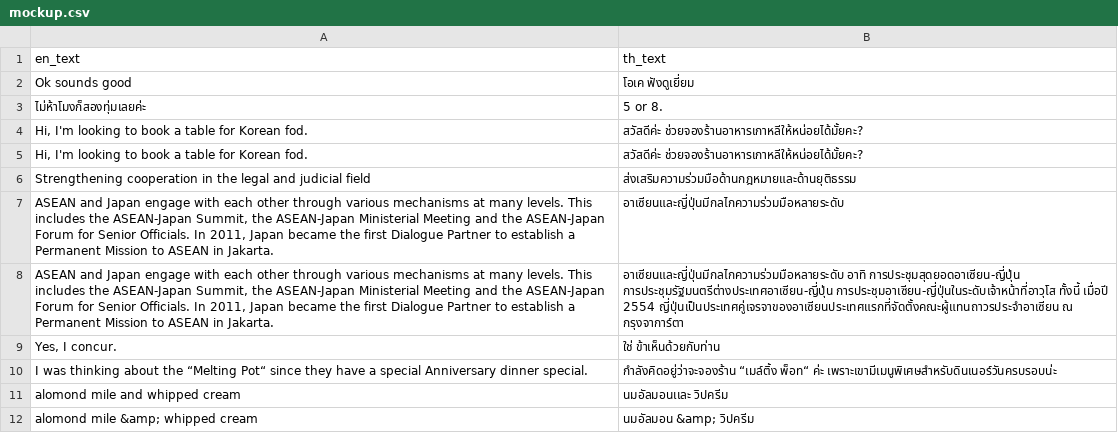
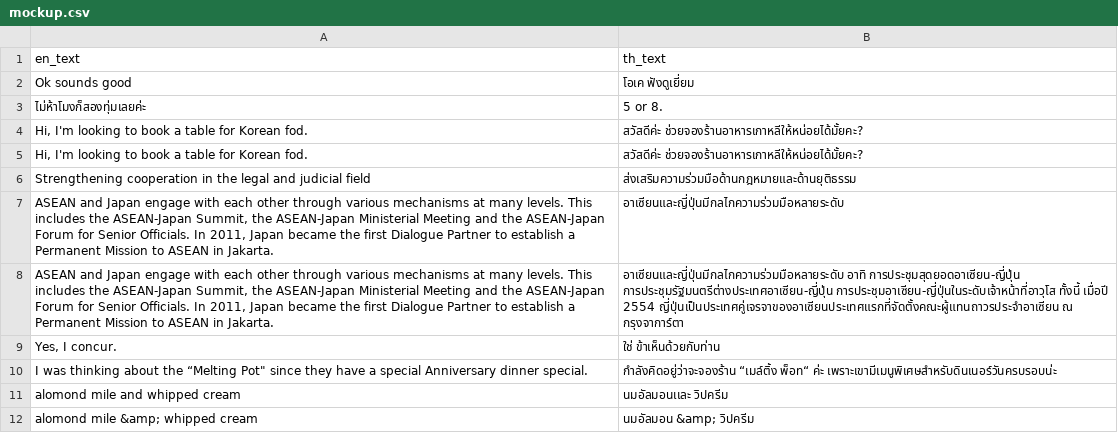
Before and after one commit to vistec-AI/thai2nmt_preprocess, a CSV file: examples/mockup.csv, drawn as a sheet.

Commit message:
Add example for clean_subdataset.py script

```diff
--- a/examples/mockup.csv
+++ b/examples/mockup.csv
@@ -9,3 +9,3 @@ Strengthening cooperation in the legal and judicial field,ส่งเสริ
 "Yes, I concur.",ใช่ ข้าเห็นด้วยกับท่าน
-"I was thinking about the “Melting Pot“ since they have a special Anniversary dinner special.",กำลังคิดอยู่ว่าจะจองร้าน “เมล์ติ้ง พ็อท“ ค่ะ เพราะเขามีเมนูพิเศษสำหรับดินเนอร์วันครบรอบน่ะ
+I was thinking about the “Melting Pot" since they have a special Anniversary dinner special.,กำลังคิดอยู่ว่าจะจองร้าน “เมล์ติ้ง พ็อท“ ค่ะ เพราะเขามีเมนูพิเศษสำหรับดินเนอร์วันครบรอบน่ะ
 "alomond mile and whipped cream",นมอัลมอนเเละ       วิปครีม
```
Also changed, not shown: 2 other files.
